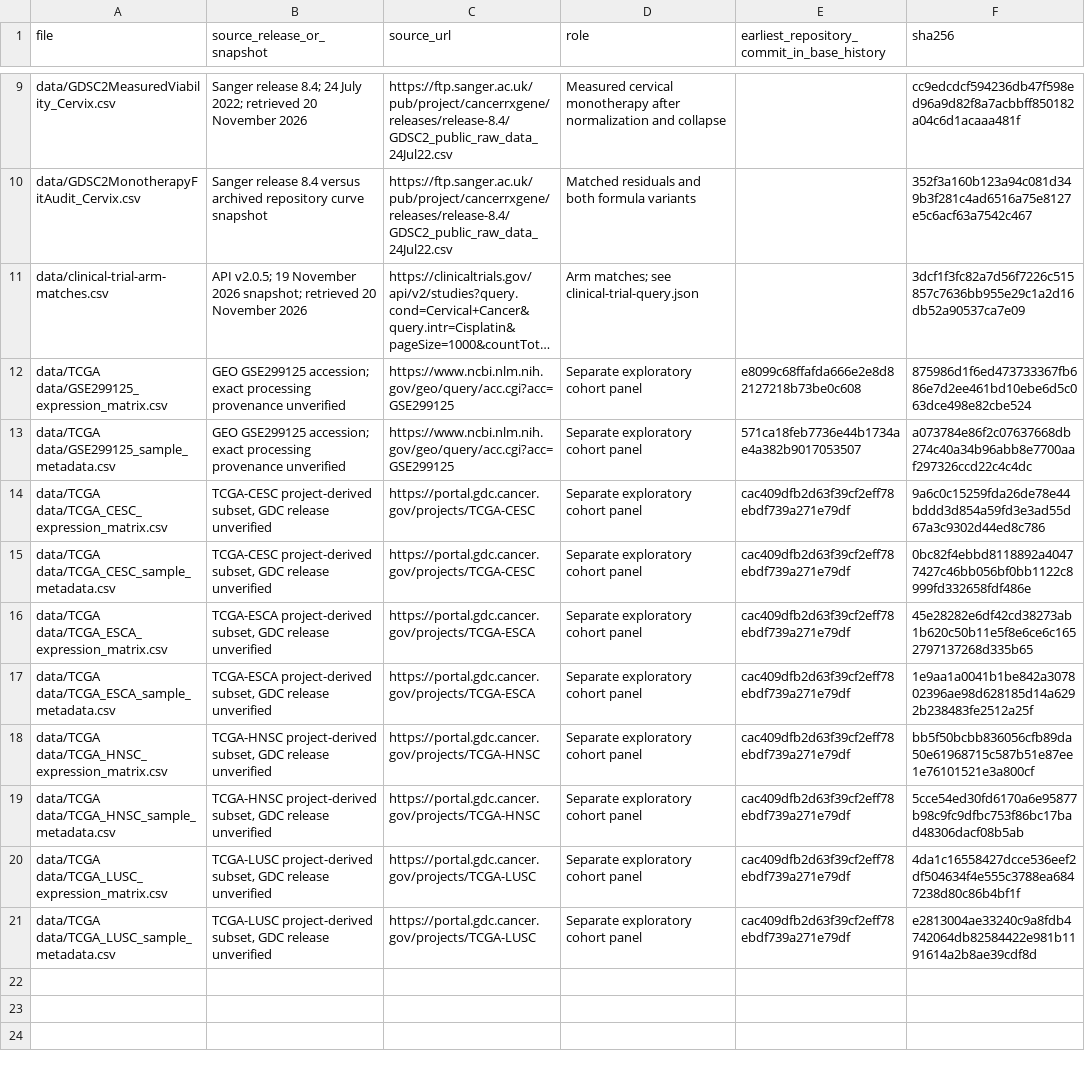
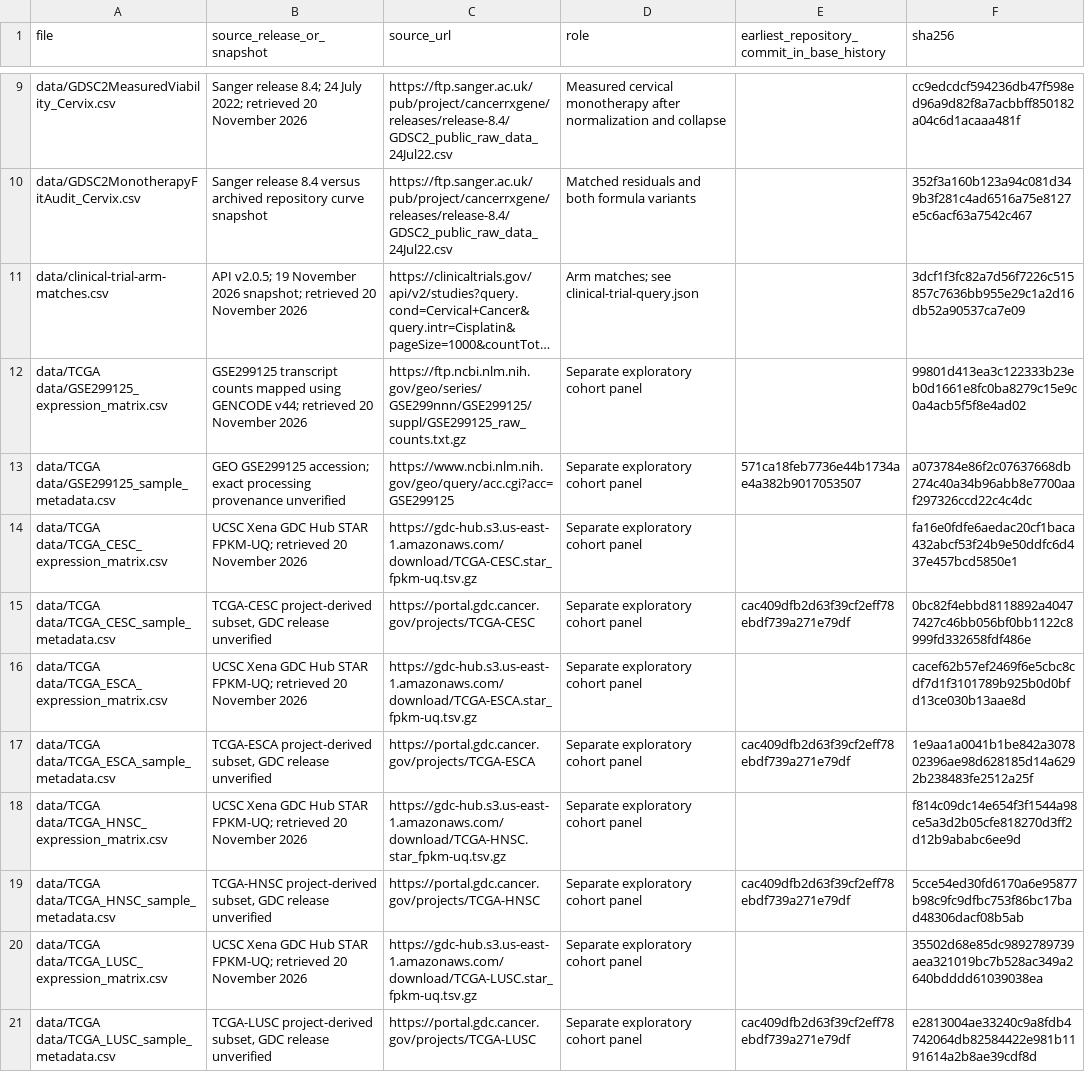
Before and after one commit to Bafana-saltiel/CisplatinApp, a CSV file: data/input-provenance.csv, drawn as a sheet; only a part is shown, gaps mark what is left out; long unchanged cells end in …; the diff names each change by its address in the sheet, - before the commit and + after, or states it on an @@ line.

```diff
--- a/data/input-provenance.csv
+++ b/data/input-provenance.csv
-B12 (source_release_or_snapshot): GEO GSE299125 accession; exact processing provenance unverified
+B12 (source_release_or_snapshot): GSE299125 transcript counts mapped using GENCODE v44; retrieved 20 November 2026
-C12 (source_url): https://www.ncbi.nlm.nih.gov/geo/query/acc.cgi?acc=GSE299125
+C12 (source_url): https://ftp.ncbi.nlm.nih.gov/geo/series/GSE299nnn/GSE299125/suppl/GSE299125_raw_counts.txt.gz
-E12: e8099c68ffafda666e2e8d82127218b73be0c608
+E12: (empty)
-F12 (sha256): 875986d1f6ed473733367fb686e7d2ee461bd10ebe6d5c063dce498e82cbe524
+F12 (sha256): 99801d413ea3c122333b23eb0d1661e8fc0ba8279c15e9c0a4acb5f5f8e4ad02
-B14 (source_release_or_snapshot): TCGA-CESC project-derived subset, GDC release unverified
+B14 (source_release_or_snapshot): UCSC Xena GDC Hub STAR FPKM-UQ; retrieved 20 November 2026
-C14 (source_url): https://portal.gdc.cancer.gov/projects/TCGA-CESC
+C14 (source_url): https://gdc-hub.s3.us-east-1.amazonaws.com/download/TCGA-CESC.star_fpkm-uq.tsv.gz
-E14: cac409dfb2d63f39cf2eff78ebdf739a271e79df
+E14: (empty)
-F14 (sha256): 9a6c0c15259fda26de78e44bddd3d854a59fd3e3ad55d67a3c9302d44ed8c786
+F14 (sha256): fa16e0fdfe6aedac20cf1baca432abcf53f24b9e50ddfc6d437e457bcd5850e1
-B16 (source_release_or_snapshot): TCGA-ESCA project-derived subset, GDC release unverified
+B16 (source_release_or_snapshot): UCSC Xena GDC Hub STAR FPKM-UQ; retrieved 20 November 2026
-C16 (source_url): https://portal.gdc.cancer.gov/projects/TCGA-ESCA
+C16 (source_url): https://gdc-hub.s3.us-east-1.amazonaws.com/download/TCGA-ESCA.star_fpkm-uq.tsv.gz
-E16: cac409dfb2d63f39cf2eff78ebdf739a271e79df
+E16: (empty)
-F16 (sha256): 45e28282e6df42cd38273ab1b620c50b11e5f8e6ce6c1652797137268d335b65
+F16 (sha256): cacef62b57ef2469f6e5cbc8cdf7d1f3101789b925b0d0bfd13ce030b13aae8d
-B18 (source_release_or_snapshot): TCGA-HNSC project-derived subset, GDC release unverified
+B18 (source_release_or_snapshot): UCSC Xena GDC Hub STAR FPKM-UQ; retrieved 20 November 2026
-C18 (source_url): https://portal.gdc.cancer.gov/projects/TCGA-HNSC
+C18 (source_url): https://gdc-hub.s3.us-east-1.amazonaws.com/download/TCGA-HNSC.star_fpkm-uq.tsv.gz
-E18: cac409dfb2d63f39cf2eff78ebdf739a271e79df
+E18: (empty)
-F18 (sha256): bb5f50bcbb836056cfb89da50e61968715c587b51e87ee1e76101521e3a800cf
+F18 (sha256): f814c09dc14e654f3f1544a98ce5a3d2b05cfe818270d3ff2d12b9ababc6ee9d
-B20 (source_release_or_snapshot): TCGA-LUSC project-derived subset, GDC release unverified
+B20 (source_release_or_snapshot): UCSC Xena GDC Hub STAR FPKM-UQ; retrieved 20 November 2026
-C20 (source_url): https://portal.gdc.cancer.gov/projects/TCGA-LUSC
+C20 (source_url): https://gdc-hub.s3.us-east-1.amazonaws.com/download/TCGA-LUSC.star_fpkm-uq.tsv.gz
-E20: cac409dfb2d63f39cf2eff78ebdf739a271e79df
+E20: (empty)
-F20 (sha256): 4da1c16558427dcce536eef2df504634f4e555c3788ea6847238d80c86b4bf1f
+F20 (sha256): 35502d68e85dc9892789739aea321019bc7b528ac349a2640bdddd61039038ea
```
Also changed, not shown: data/TCGA data/GSE299125_expression_matrix.csv, 7 other files.
